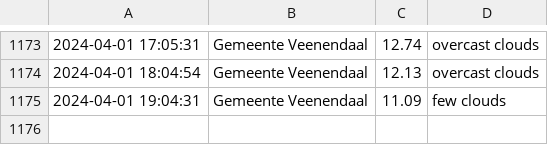
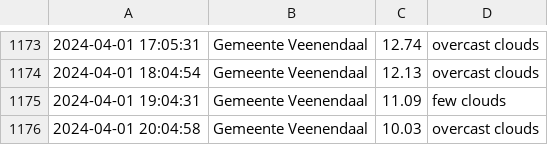
Before and after one commit to drikusroor/weather-archive, a CSV file: archive/Veenendaal_2024.csv, drawn as a sheet; only a part is shown, gaps mark what is left out; the diff names each change by its address in the sheet, - before the commit and + after, or states it on an @@ line.

```diff
--- a/archive/Veenendaal_2024.csv
+++ b/archive/Veenendaal_2024.csv
+row 1176: 2024-04-01 20:04:58 | Gemeente Veenendaal | 10.03 | overcast clouds
```
Also changed, not shown: 2 other files.
